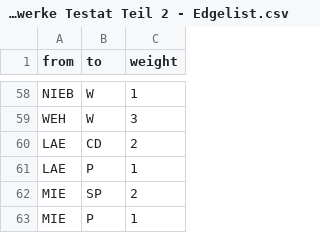
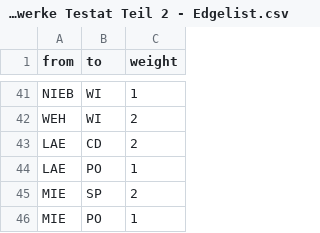
Before and after one commit to tobiasbachmann/kohlekommission, a CSV file: Netzwerke Testat Teil 2 - Edgelist.csv, drawn as a sheet; only a part is shown, gaps mark what is left out; addresses are those after the commit; the diff covers the shown part only; the diff names each change by its address in the sheet, - before the commit and + after, or states it on an @@ line.

```diff
--- a/Netzwerke Testat Teil 2 - Edgelist.csv
+++ b/Netzwerke Testat Teil 2 - Edgelist.csv
-B41:B42 (to): W
+B41:B42 (to): WI
-C42 (weight): 3
+C42 (weight): 2
-B44 (to): P
+B44 (to): PO
-B46 (to): P
+B46 (to): PO
```
Also changed, not shown: 3 added rows, 20 removed rows and 30 edited cells elsewhere in this file, Netzwerke Testat Teil 2 - Nodelist.csv.
